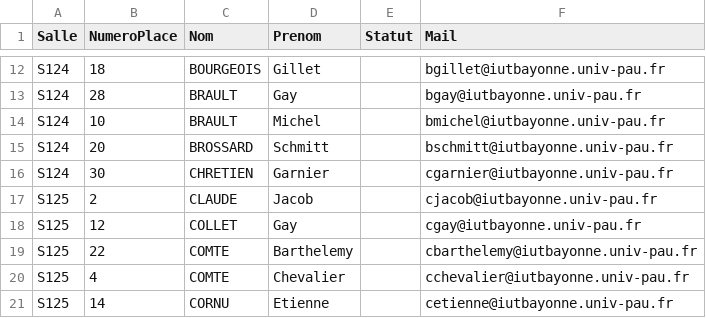
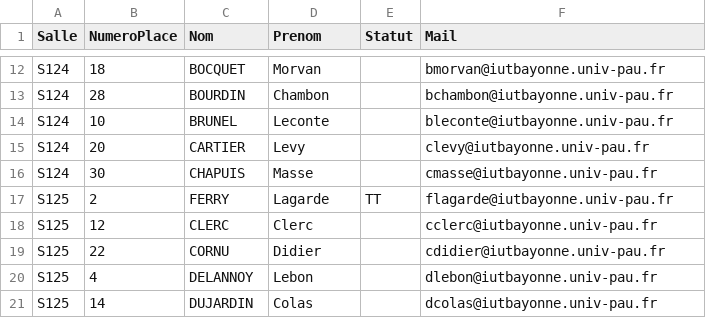
Before and after one commit to samuelhentrics/Controlo, a CSV file: src/Generations/2022-10-19_Algo--avancée-M3103/PlansPlacement/CSV/listeEtudiants.csv, drawn as a sheet; only a part is shown, gaps mark what is left out; the diff covers the shown part only; the diff names each change by its address in the sheet, - before the commit and + after, or states it on an @@ line.

```diff
--- a/src/Generations/2022-10-19_Algo--avancée-M3103/PlansPlacement/CSV/listeEtudiants.csv
+++ b/src/Generations/2022-10-19_Algo--avancée-M3103/PlansPlacement/CSV/listeEtudiants.csv
-C12 (Nom): BOURGEOIS
+C12 (Nom): BOCQUET
-D12 (Prenom): Gillet
+D12 (Prenom): Morvan
-F12 (Mail): bgillet@iutbayonne.univ-pau.fr
+F12 (Mail): bmorvan@iutbayonne.univ-pau.fr
-C13 (Nom): BRAULT
+C13 (Nom): BOURDIN
-D13 (Prenom): Gay
+D13 (Prenom): Chambon
-F13 (Mail): bgay@iutbayonne.univ-pau.fr
+F13 (Mail): bchambon@iutbayonne.univ-pau.fr
-C14 (Nom): BRAULT
+C14 (Nom): BRUNEL
-D14 (Prenom): Michel
+D14 (Prenom): Leconte
-F14 (Mail): bmichel@iutbayonne.univ-pau.fr
+F14 (Mail): bleconte@iutbayonne.univ-pau.fr
-C15 (Nom): BROSSARD
+C15 (Nom): CARTIER
-D15 (Prenom): Schmitt
+D15 (Prenom): Levy
-F15 (Mail): bschmitt@iutbayonne.univ-pau.fr
+F15 (Mail): clevy@iutbayonne.univ-pau.fr
-C16 (Nom): CHRETIEN
+C16 (Nom): CHAPUIS
-D16 (Prenom): Garnier
+D16 (Prenom): Masse
-F16 (Mail): cgarnier@iutbayonne.univ-pau.fr
+F16 (Mail): cmasse@iutbayonne.univ-pau.fr
-C17 (Nom): CLAUDE
+C17 (Nom): FERRY
-D17 (Prenom): Jacob
+D17 (Prenom): Lagarde
-E17 (Statut): (empty)
+E17 (Statut): TT
-F17 (Mail): cjacob@iutbayonne.univ-pau.fr
+F17 (Mail): flagarde@iutbayonne.univ-pau.fr
-C18 (Nom): COLLET
+C18 (Nom): CLERC
-D18 (Prenom): Gay
+D18 (Prenom): Clerc
-F18 (Mail): cgay@iutbayonne.univ-pau.fr
+F18 (Mail): cclerc@iutbayonne.univ-pau.fr
-C19 (Nom): COMTE
+C19 (Nom): CORNU
-D19 (Prenom): Barthelemy
+D19 (Prenom): Didier
-F19 (Mail): cbarthelemy@iutbayonne.univ-pau.fr
+F19 (Mail): cdidier@iutbayonne.univ-pau.fr
-C20 (Nom): COMTE
+C20 (Nom): DELANNOY
-D20 (Prenom): Chevalier
+D20 (Prenom): Lebon
-F20 (Mail): cchevalier@iutbayonne.univ-pau.fr
+F20 (Mail): dlebon@iutbayonne.univ-pau.fr
-C21 (Nom): CORNU
+C21 (Nom): DUJARDIN
-D21 (Prenom): Etienne
+D21 (Prenom): Colas
-F21 (Mail): cetienne@iutbayonne.univ-pau.fr
+F21 (Mail): dcolas@iutbayonne.univ-pau.fr
```
Also changed, not shown: 165 edited cells elsewhere in this file, 22 other files.
